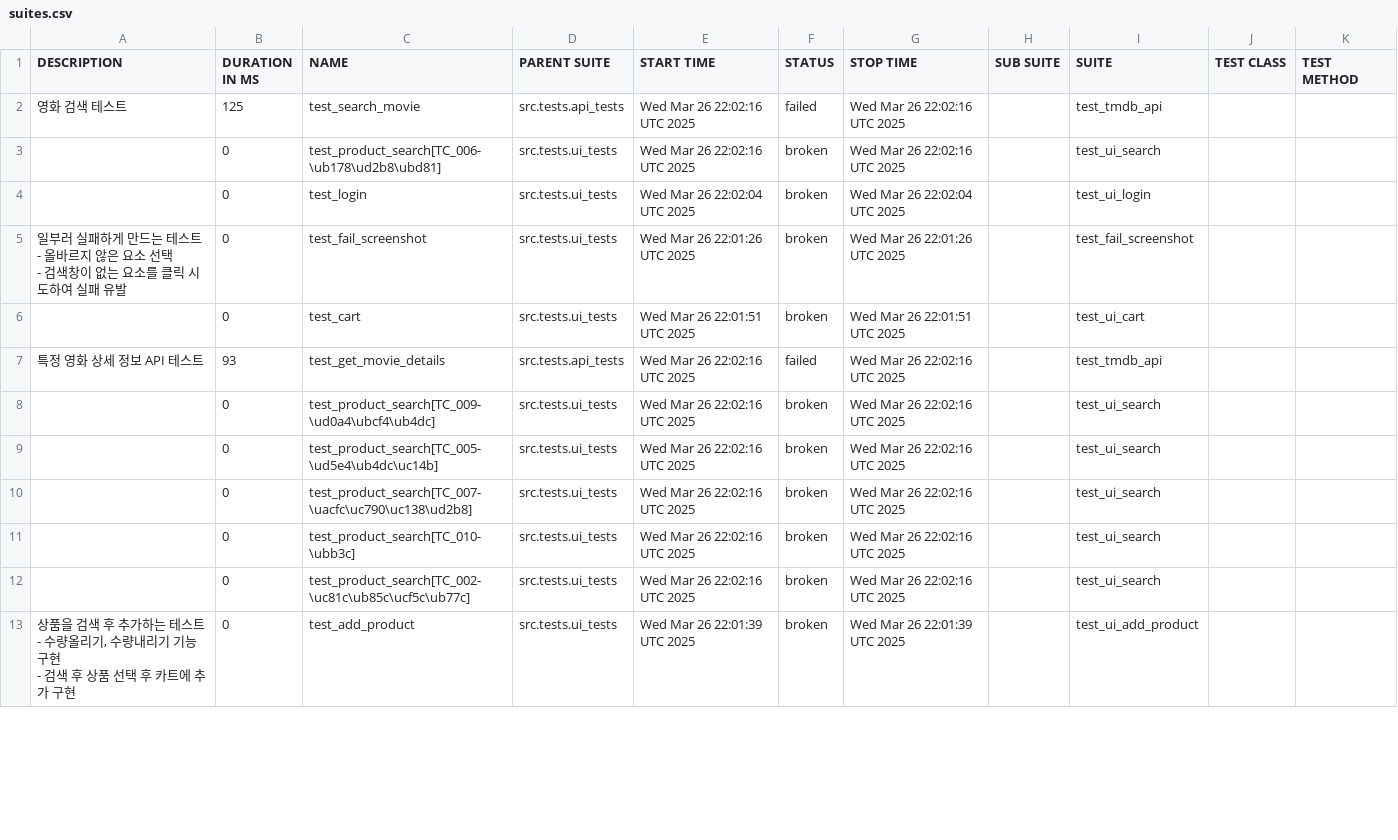
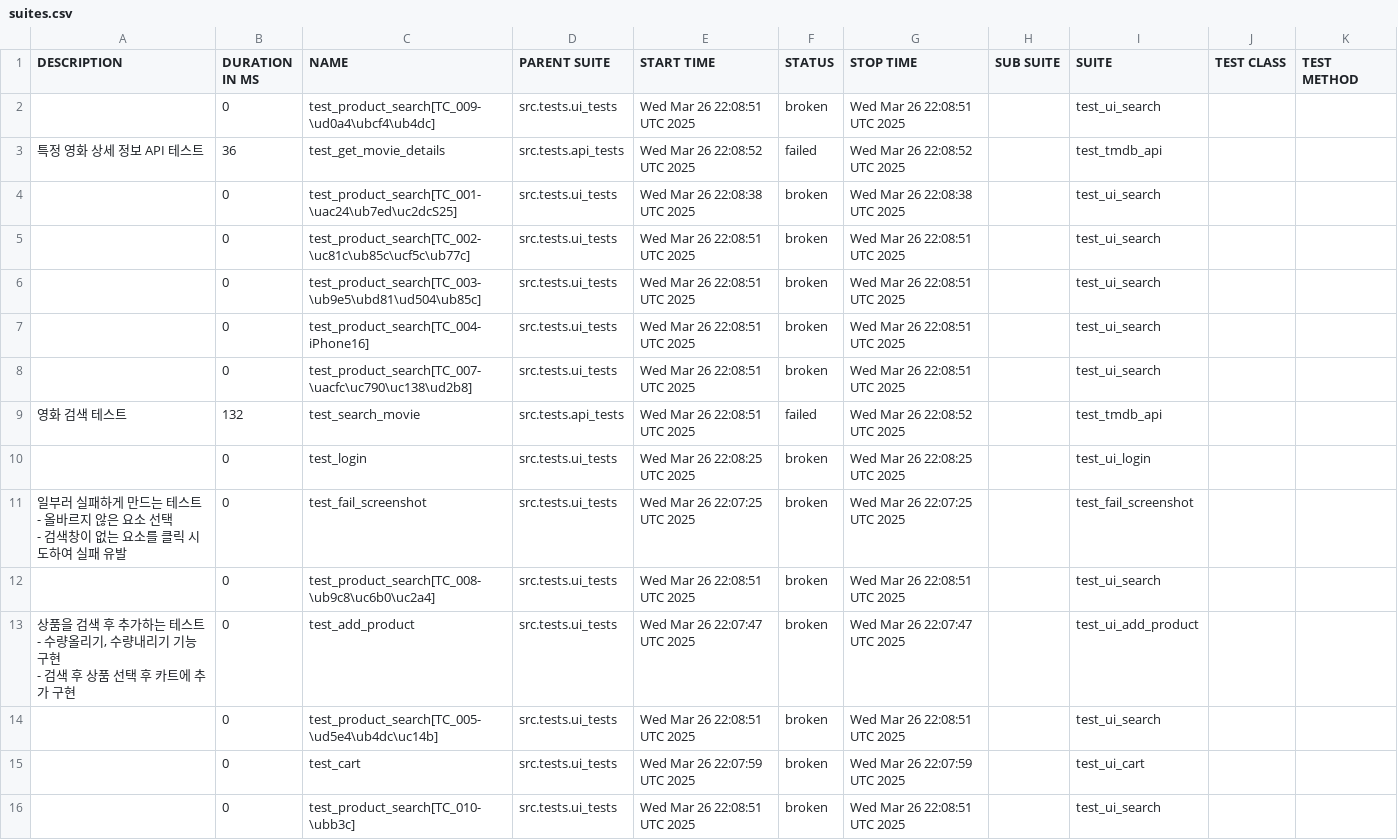
Before and after one commit to yoplekiller/QATEST, a CSV file: allure-report/data/suites.csv, drawn as a sheet; only a part is shown; the diff covers the shown part only.

```diff
--- a/allure-report/data/suites.csv
+++ b/allure-report/data/suites.csv
@@ -1,21 +1,24 @@
 "DESCRIPTION","DURATION IN MS","NAME","PARENT SUITE","START TIME","STATUS","STOP TIME","SUB SUITE","SUITE","TEST CLASS","TEST METHOD"
-"영화 검색 테스트","125","test_search_movie","src.tests.api_tests","Wed Mar 26 22:02:16 UTC 2025","failed","Wed Mar 26 22:02:16 UTC 2025","","test_tmdb_api","",""
-"","0","test_product_search[TC_006-\ub178\ud2b8\ubd81]","src.tests.ui_tests","Wed Mar 26 22:02:16 UTC 2025","broken","Wed Mar 26 22:02:16 UTC 2025","","test_ui_search","",""
-"","0","test_login","src.tests.ui_tests","Wed Mar 26 22:02:04 UTC 2025","broken","Wed Mar 26 22:02:04 UTC 2025","","test_ui_login","",""
-"
-    일부러 실패하게 만드는 테스트
-    - 올바르지 않은 요소 선택
-    - 검색창이 없는 요소를 클릭 시도하여 실패 유발
-    ","0","test_fail_screenshot","src.tests.ui_tests","Wed Mar 26 22:01:26 UTC 2025","broken","Wed Mar 26 22:01:26 UTC 2025","","test_fail_screenshot","",""
-"","0","test_cart","src.tests.ui_tests","Wed Mar 26 22:01:51 UTC 2025","broken","Wed Mar 26 22:01:51 UTC 2025","","test_ui_cart","",""
-"특정 영화 상세 정보 API 테스트","93","test_get_movie_details","src.tests.api_tests","Wed Mar 26 22:02:16 UTC 2025","failed","Wed Mar 26 22:02:16 UTC 2025","","test_tmdb_api","",""
-"","0","test_product_search[TC_009-\ud0a4\ubcf4\ub4dc]","src.tests.ui_tests","Wed Mar 26 22:02:16 UTC 2025","broken","Wed Mar 26 22:02:16 UTC 2025","","test_ui_search","",""
-"","0","test_product_search[TC_005-\ud5e4\ub4dc\uc14b]","src.tests.ui_tests","Wed Mar 26 22:02:16 UTC 2025","broken","Wed Mar 26 22:02:16 UTC 2025","","test_ui_search","",""
-"","0","test_product_search[TC_007-\uacfc\uc790\uc138\ud2b8]","src.tests.ui_tests","Wed Mar 26 22:02:16 UTC 2025","broken","Wed Mar 26 22:02:16 UTC 2025","","test_ui_search","",""
-"","0","test_product_search[TC_010-\ubb3c]","src.tests.ui_tests","Wed Mar 26 22:02:16 UTC 2025","broken","Wed Mar 26 22:02:16 UTC 2025","","test_ui_search","",""
-"","0","test_product_search[TC_002-\uc81c\ub85c\ucf5c\ub77c]","src.tests.ui_tests","Wed Mar 26 22:02:16 UTC 2025","broken","Wed Mar 26 22:02:16 UTC 2025","","test_ui_search","",""
-"
-       상품을 검색 후 추가하는 테스트
-       - 수량올리기, 수량내리기 기능 구현
-       - 검색 후 상품 선택 후 카트에 추가 구현
-       ","0","test_add_product","src.tests.ui_tests","Wed Mar 26 22:01:39 UTC 2025","broken","Wed Mar 26 22:01:39 UTC 2025","","test_ui_add_product","",""
+"","0","test_product_search[TC_009-\ud0a4\ubcf4\ub4dc]","src.tests.ui_tests","Wed Mar 26 22:08:51 UTC 2025","broken","Wed Mar 26 22:08:51 UTC 2025","","test_ui_search","",""
+"특정 영화 상세 정보 API 테스트","36","test_get_movie_details","src.tests.api_tests","Wed Mar 26 22:08:52 UTC 2025","failed","Wed Mar 26 22:08:52 UTC 2025","","test_tmdb_api","",""
+"","0","test_product_search[TC_001-\uac24\ub7ed\uc2dcS25]","src.tests.ui_tests","Wed Mar 26 22:08:38 UTC 2025","broken","Wed Mar 26 22:08:38 UTC 2025","","test_ui_search","",""
+"","0","test_product_search[TC_002-\uc81c\ub85c\ucf5c\ub77c]","src.tests.ui_tests","Wed Mar 26 22:08:51 UTC 2025","broken","Wed Mar 26 22:08:51 UTC 2025","","test_ui_search","",""
+"","0","test_product_search[TC_003-\ub9e5\ubd81\ud504\ub85c]","src.tests.ui_tests","Wed Mar 26 22:08:51 UTC 2025","broken","Wed Mar 26 22:08:51 UTC 2025","","test_ui_search","",""
+"","0","test_product_search[TC_004-iPhone16]","src.tests.ui_tests","Wed Mar 26 22:08:51 UTC 2025","broken","Wed Mar 26 22:08:51 UTC 2025","","test_ui_search","",""
+"","0","test_product_search[TC_007-\uacfc\uc790\uc138\ud2b8]","src.tests.ui_tests","Wed Mar 26 22:08:51 UTC 2025","broken","Wed Mar 26 22:08:51 UTC 2025","","test_ui_search","",""
+"영화 검색 테스트","132","test_search_movie","src.tests.api_tests","Wed Mar 26 22:08:51 UTC 2025","failed","Wed Mar 26 22:08:52 UTC 2025","","test_tmdb_api","",""
+"","0","test_login","src.tests.ui_tests","Wed Mar 26 22:08:25 UTC 2025","broken","Wed Mar 26 22:08:25 UTC 2025","","test_ui_login","",""
+"
+    일부러 실패하게 만드는 테스트
+    - 올바르지 않은 요소 선택
+    - 검색창이 없는 요소를 클릭 시도하여 실패 유발
+    ","0","test_fail_screenshot","src.tests.ui_tests","Wed Mar 26 22:07:25 UTC 2025","broken","Wed Mar 26 22:07:25 UTC 2025","","test_fail_screenshot","",""
+"","0","test_product_search[TC_008-\ub9c8\uc6b0\uc2a4]","src.tests.ui_tests","Wed Mar 26 22:08:51 UTC 2025","broken","Wed Mar 26 22:08:51 UTC 2025","","test_ui_search","",""
+"
+       상품을 검색 후 추가하는 테스트
+       - 수량올리기, 수량내리기 기능 구현
+       - 검색 후 상품 선택 후 카트에 추가 구현
+       ","0","test_add_product","src.tests.ui_tests","Wed Mar 26 22:07:47 UTC 2025","broken","Wed Mar 26 22:07:47 UTC 2025","","test_ui_add_product","",""
+"","0","test_product_search[TC_005-\ud5e4\ub4dc\uc14b]","src.tests.ui_tests","Wed Mar 26 22:08:51 UTC 2025","broken","Wed Mar 26 22:08:51 UTC 2025","","test_ui_search","",""
+"","0","test_cart","src.tests.ui_tests","Wed Mar 26 22:07:59 UTC 2025","broken","Wed Mar 26 22:07:59 UTC 2025","","test_ui_cart","",""
+"","0","test_product_search[TC_010-\ubb3c]","src.tests.ui_tests","Wed Mar 26 22:08:51 UTC 2025","broken","Wed Mar 26 22:08:51 UTC 2025","","test_ui_search","",""
```
Also changed, not shown: 3 removed rows and 5 edited cells elsewhere in this file, allure-report/data/behaviors.csv, 57 other files.
